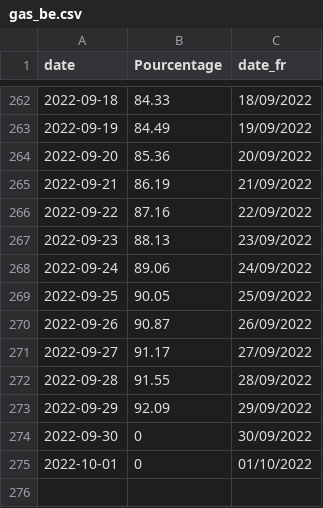
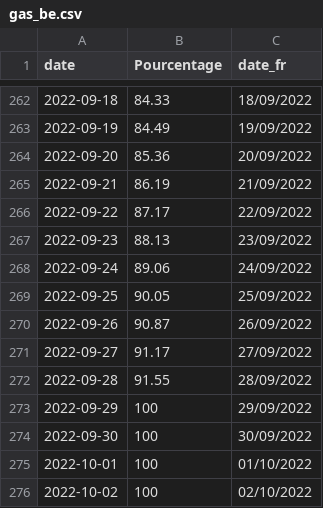
Before and after one commit to amcaw/gas_europe, a CSV file: gas_be.csv, drawn as a sheet; only a part is shown, gaps mark what is left out.

```diff
--- a/gas_be.csv
+++ b/gas_be.csv
@@ -265,3 +265,3 @@ date,Pourcentage,date_fr
 2022-09-21,86.19,21/09/2022
-2022-09-22,87.16,22/09/2022
+2022-09-22,87.17,22/09/2022
 2022-09-23,88.13,23/09/2022
@@ -272,4 +272,5 @@ date,Pourcentage,date_fr
 2022-09-28,91.55,28/09/2022
-2022-09-29,92.09,29/09/2022
-2022-09-30,0,30/09/2022
-2022-10-01,0,01/10/2022
+2022-09-29,100,29/09/2022
+2022-09-30,100,30/09/2022
+2022-10-01,100,01/10/2022
+2022-10-02,100,02/10/2022
```
Also changed, not shown: gas_all.csv.
